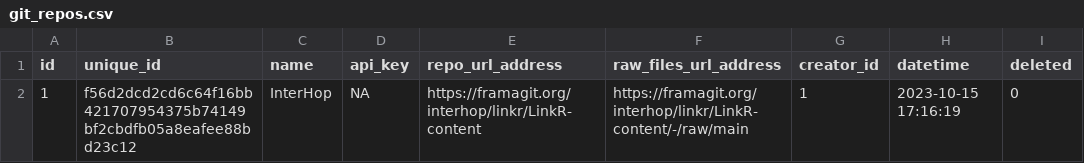
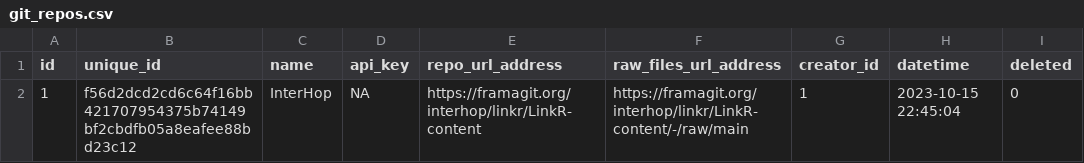
Before and after one commit to BorisDelange/LinkR-content, a CSV file: app_database/v0.2.0/en/git_repos.csv, drawn as a sheet.

```diff
--- a/app_database/v0.2.0/en/git_repos.csv
+++ b/app_database/v0.2.0/en/git_repos.csv
@@ -1,2 +1,2 @@
 id,unique_id,name,api_key,repo_url_address,raw_files_url_address,creator_id,datetime,deleted
-1,f56d2dcd2cd6c64f16bb421707954375b74149bf2cbdfb05a8eafee88bd23c12,InterHop,NA,https://framagit.org/interhop/linkr/LinkR-content,https://framagit.org/interhop/linkr/LinkR-content/-/raw/main,1,2023-10-15 17:16:19,0
+1,f56d2dcd2cd6c64f16bb421707954375b74149bf2cbdfb05a8eafee88bd23c12,InterHop,NA,https://framagit.org/interhop/linkr/LinkR-content,https://framagit.org/interhop/linkr/LinkR-content/-/raw/main,1,2023-10-15 22:45:04,0
```
Also changed, not shown: app_database/v0.2.0/en/options.csv, app_database/v0.2.0/en/users.csv, 1 other file.
